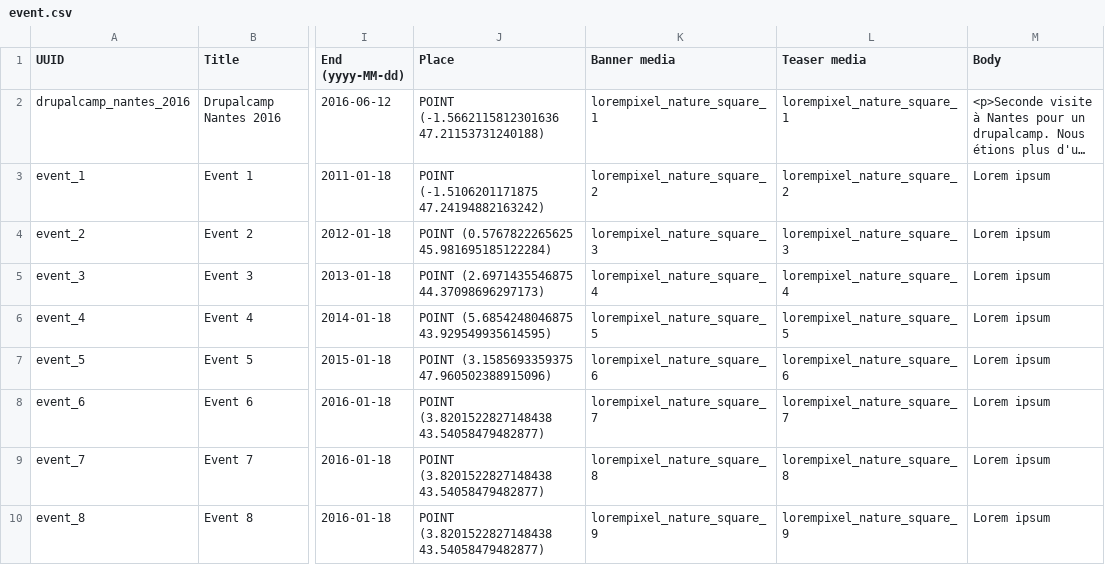
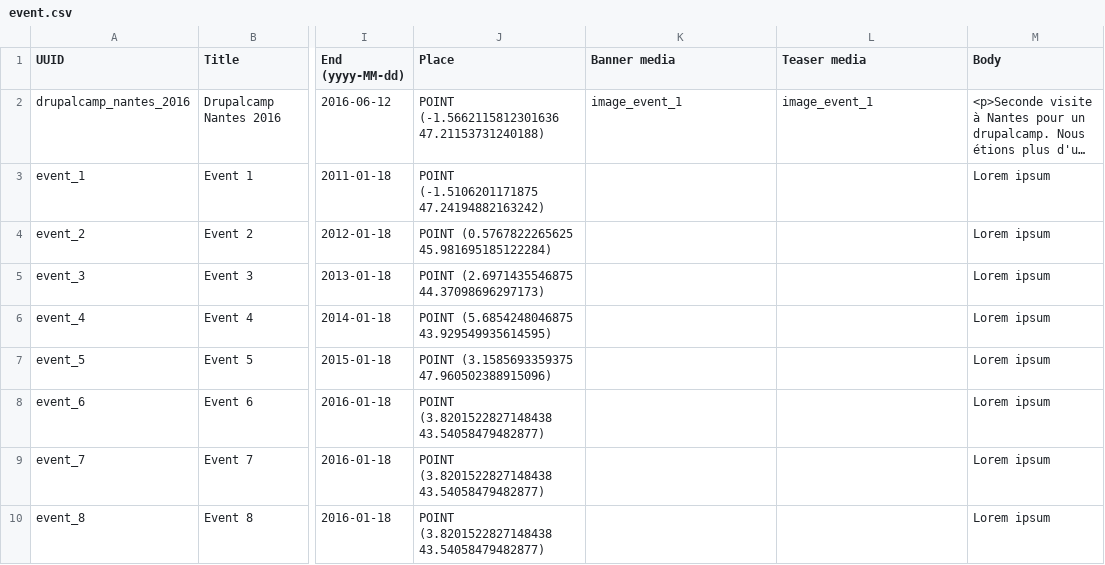
Before and after one commit to Drupal-FR/site-drupalfr, a CSV file: www/modules/custom/drupalfr_migrate/migrations/data/event.csv, drawn as a sheet; only a part is shown, gaps mark what is left out; long unchanged cells end in …; the diff names each change by its address in the sheet, - before the commit and + after, or states it on an @@ line.

```diff
--- a/www/modules/custom/drupalfr_migrate/migrations/data/event.csv
+++ b/www/modules/custom/drupalfr_migrate/migrations/data/event.csv
-K2 (Banner media): lorempixel_nature_square_1
+K2 (Banner media): image_event_1
-L2 (Teaser media): lorempixel_nature_square_1
+L2 (Teaser media): image_event_1
-K3 (Banner media): lorempixel_nature_square_2
+K3 (Banner media): (empty)
-L3 (Teaser media): lorempixel_nature_square_2
+L3 (Teaser media): (empty)
-K4 (Banner media): lorempixel_nature_square_3
+K4 (Banner media): (empty)
-L4 (Teaser media): lorempixel_nature_square_3
+L4 (Teaser media): (empty)
-K5 (Banner media): lorempixel_nature_square_4
+K5 (Banner media): (empty)
-L5 (Teaser media): lorempixel_nature_square_4
+L5 (Teaser media): (empty)
-K6 (Banner media): lorempixel_nature_square_5
+K6 (Banner media): (empty)
-L6 (Teaser media): lorempixel_nature_square_5
+L6 (Teaser media): (empty)
-K7 (Banner media): lorempixel_nature_square_6
+K7 (Banner media): (empty)
-L7 (Teaser media): lorempixel_nature_square_6
+L7 (Teaser media): (empty)
-K8 (Banner media): lorempixel_nature_square_7
+K8 (Banner media): (empty)
-L8 (Teaser media): lorempixel_nature_square_7
+L8 (Teaser media): (empty)
-K9 (Banner media): lorempixel_nature_square_8
+K9 (Banner media): (empty)
-L9 (Teaser media): lorempixel_nature_square_8
+L9 (Teaser media): (empty)
-K10 (Banner media): lorempixel_nature_square_9
+K10 (Banner media): (empty)
-L10 (Teaser media): lorempixel_nature_square_9
+L10 (Teaser media): (empty)
```
Also changed, not shown: www/modules/custom/drupalfr_migrate/migrations/data/local_group.csv, www/modules/custom/drupalfr_migrate/migrations/data/paragraph_title_text_media.csv, 30 other files.
